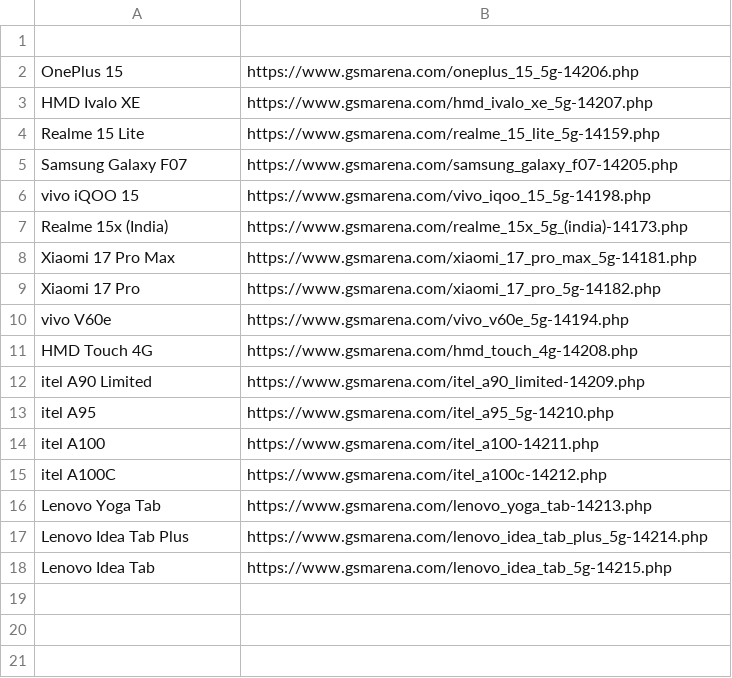
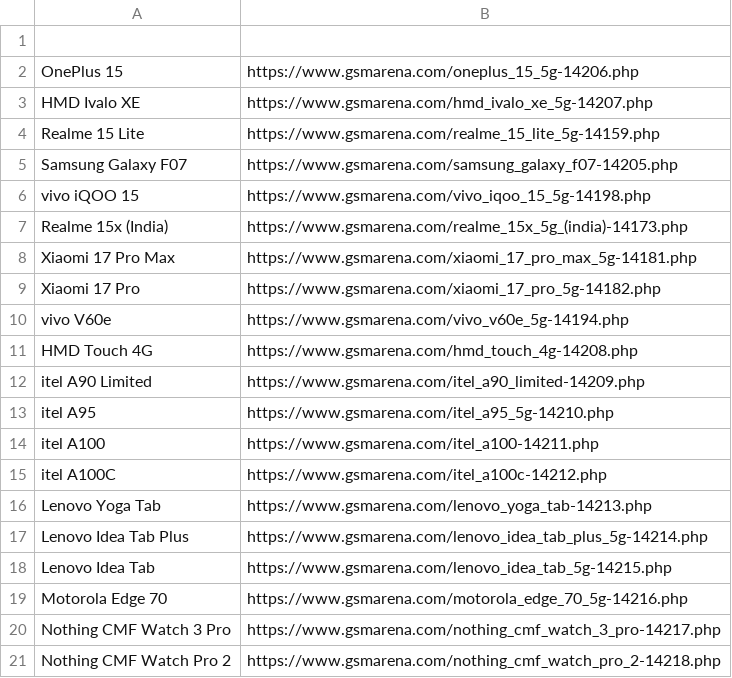
Before and after one commit to fahim12064/zuzu_notice_BOT, a CSV file: scraped_devices.csv, drawn as a sheet.

```diff
--- a/scraped_devices.csv
+++ b/scraped_devices.csv
@@ -18 +18,4 @@ Lenovo Idea Tab Plus,https://www.gsmarena.com/lenovo_idea_tab_plus_5g-14214.php
 Lenovo Idea Tab,https://www.gsmarena.com/lenovo_idea_tab_5g-14215.php
+Motorola Edge 70,https://www.gsmarena.com/motorola_edge_70_5g-14216.php
+Nothing CMF Watch 3 Pro,https://www.gsmarena.com/nothing_cmf_watch_3_pro-14217.php
+Nothing CMF Watch Pro 2,https://www.gsmarena.com/nothing_cmf_watch_pro_2-14218.php
```
Also changed, not shown: 9 other files.
